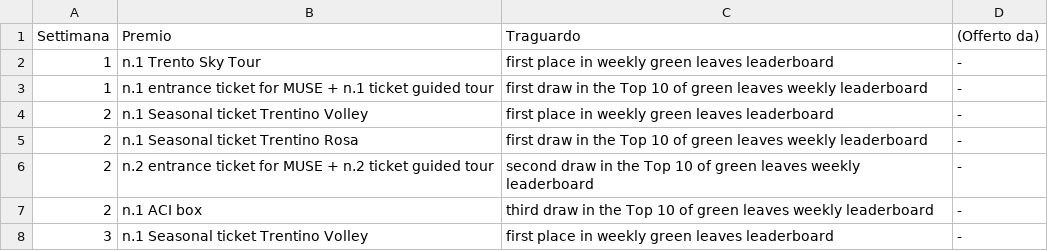
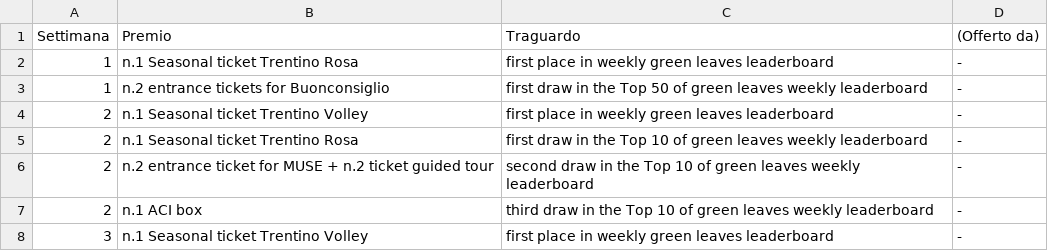
Before and after one commit to smartcampuslab/smartcampus.mobilityservice, a CSV file: src/main/resources/mail/conf_file/game_week_prize_en.csv, drawn as a sheet; only a part is shown.

```diff
--- a/src/main/resources/mail/conf_file/game_week_prize_en.csv
+++ b/src/main/resources/mail/conf_file/game_week_prize_en.csv
@@ -1,4 +1,4 @@
 Settimana,Premio,Traguardo,(Offerto da)
-1,n.1 Trento Sky Tour,first place in weekly green leaves leaderboard,-
-1,n.1 entrance ticket for MUSE + n.1 ticket guided tour,first draw in the Top 10 of green leaves weekly leaderboard,-
+1,n.1 Seasonal ticket Trentino Rosa,first place in weekly green leaves leaderboard,-
+1,n.2 entrance tickets for Buonconsiglio,first draw in the Top 50 of green leaves weekly leaderboard,-
 2,n.1 Seasonal ticket Trentino Volley ,first place in weekly green leaves leaderboard,-
```
Also changed, not shown: src/main/resources/mail/conf_file/game_week_configuration.csv, src/main/resources/mail/conf_file/game_week_prize_it.csv.
